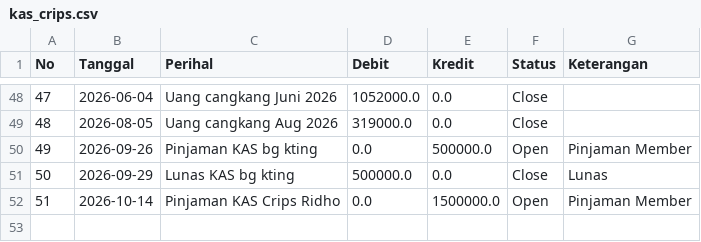
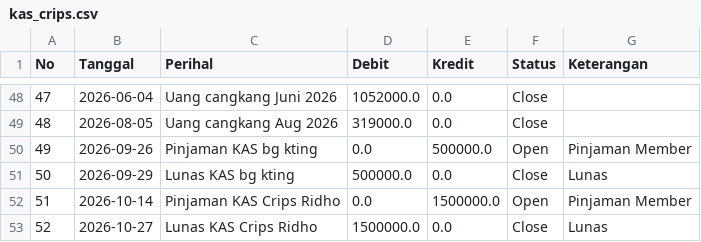
Before and after one commit to CRIPS-2Wheels/KAS-CRIPS, a CSV file: data/kas_crips.csv, drawn as a sheet; only a part is shown, gaps mark what is left out; the diff names each change by its address in the sheet, - before the commit and + after, or states it on an @@ line.

Commit message:
Update KAS via Streamlit Admin Panel

```diff
--- a/data/kas_crips.csv
+++ b/data/kas_crips.csv
+row 53: 52 | 2026-10-27 | Lunas KAS Crips Ridho | 1500000.0 | 0.0 | Close | Lunas
```
